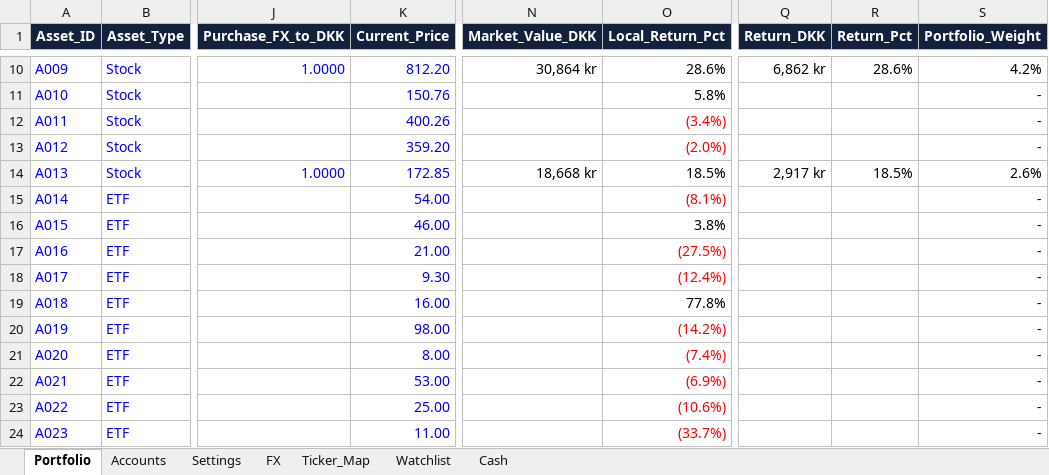
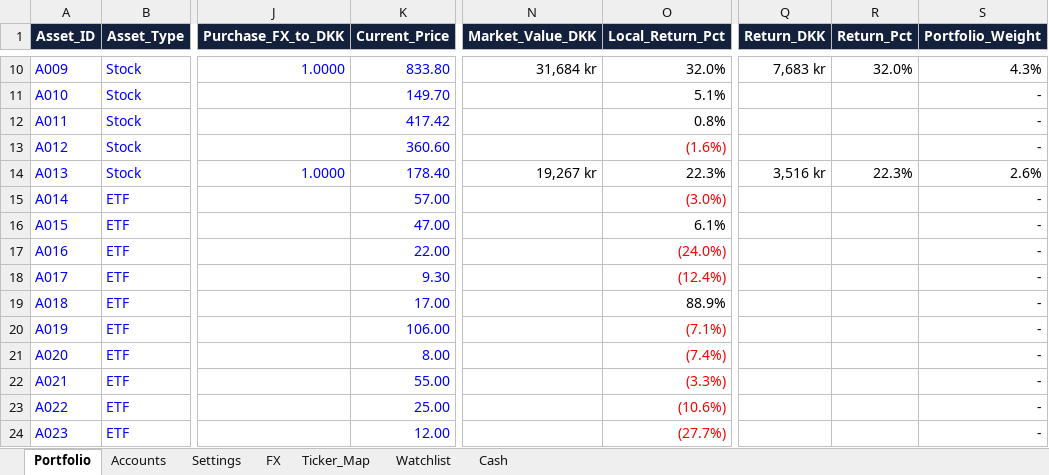
Before and after one commit to tonnirasmussen70/Investment-OS, an Excel workbook: data/AI_portfolio.xlsx, sheet Portfolio, drawn as a sheet; only a part is shown, gaps mark what is left out; values as stored, in another font and other column widths than the file's, no borders; conditional formats and table styles not drawn; the diff covers the shown part only; the diff names each change by its address in the sheet, - before the commit and + after, or states it on an @@ line.

```diff
--- a/data/AI_portfolio.xlsx (sheet Portfolio)
+++ b/data/AI_portfolio.xlsx (sheet Portfolio)
-K10 (Current_Price): 812.20
+K10 (Current_Price): 833.80
-N10 (Market_Value_DKK): 30,864 kr
+N10 (Market_Value_DKK): 31,684 kr
-O10 (Local_Return_Pct): 28.6%
+O10 (Local_Return_Pct): 32.0%
-Q10 (Return_DKK): 6,862 kr
+Q10 (Return_DKK): 7,683 kr
-R10 (Return_Pct): 28.6%
+R10 (Return_Pct): 32.0%
-S10 (Portfolio_Weight): 4.2%
+S10 (Portfolio_Weight): 4.3%
-K11 (Current_Price): 150.76
+K11 (Current_Price): 149.70
-O11 (Local_Return_Pct): 5.8%
+O11 (Local_Return_Pct): 5.1%
-K12 (Current_Price): 400.26
+K12 (Current_Price): 417.42
-O12 (Local_Return_Pct): (3.4%)
+O12 (Local_Return_Pct): 0.8%
-O12 text colour: #FF0000
+O12 text colour: black
-K13 (Current_Price): 359.20
+K13 (Current_Price): 360.60
-O13 (Local_Return_Pct): (2.0%)
+O13 (Local_Return_Pct): (1.6%)
-K14 (Current_Price): 172.85
+K14 (Current_Price): 178.40
-N14 (Market_Value_DKK): 18,668 kr
+N14 (Market_Value_DKK): 19,267 kr
-O14 (Local_Return_Pct): 18.5%
+O14 (Local_Return_Pct): 22.3%
-Q14 (Return_DKK): 2,917 kr
+Q14 (Return_DKK): 3,516 kr
-R14 (Return_Pct): 18.5%
+R14 (Return_Pct): 22.3%
-K15 (Current_Price): 54.00
+K15 (Current_Price): 57.00
-O15 (Local_Return_Pct): (8.1%)
+O15 (Local_Return_Pct): (3.0%)
-K16 (Current_Price): 46.00
+K16 (Current_Price): 47.00
-O16 (Local_Return_Pct): 3.8%
+O16 (Local_Return_Pct): 6.1%
-K17 (Current_Price): 21.00
+K17 (Current_Price): 22.00
-O17 (Local_Return_Pct): (27.5%)
+O17 (Local_Return_Pct): (24.0%)
-K19 (Current_Price): 16.00
+K19 (Current_Price): 17.00
-O19 (Local_Return_Pct): 77.8%
+O19 (Local_Return_Pct): 88.9%
-K20 (Current_Price): 98.00
+K20 (Current_Price): 106.00
-O20 (Local_Return_Pct): (14.2%)
+O20 (Local_Return_Pct): (7.1%)
-K22 (Current_Price): 53.00
+K22 (Current_Price): 55.00
-O22 (Local_Return_Pct): (6.9%)
+O22 (Local_Return_Pct): (3.3%)
-K24 (Current_Price): 11.00
+K24 (Current_Price): 12.00
-O24 (Local_Return_Pct): (33.7%)
+O24 (Local_Return_Pct): (27.7%)
```
Also changed, not shown: 38 edited cells and cell formats elsewhere in this sheet.
